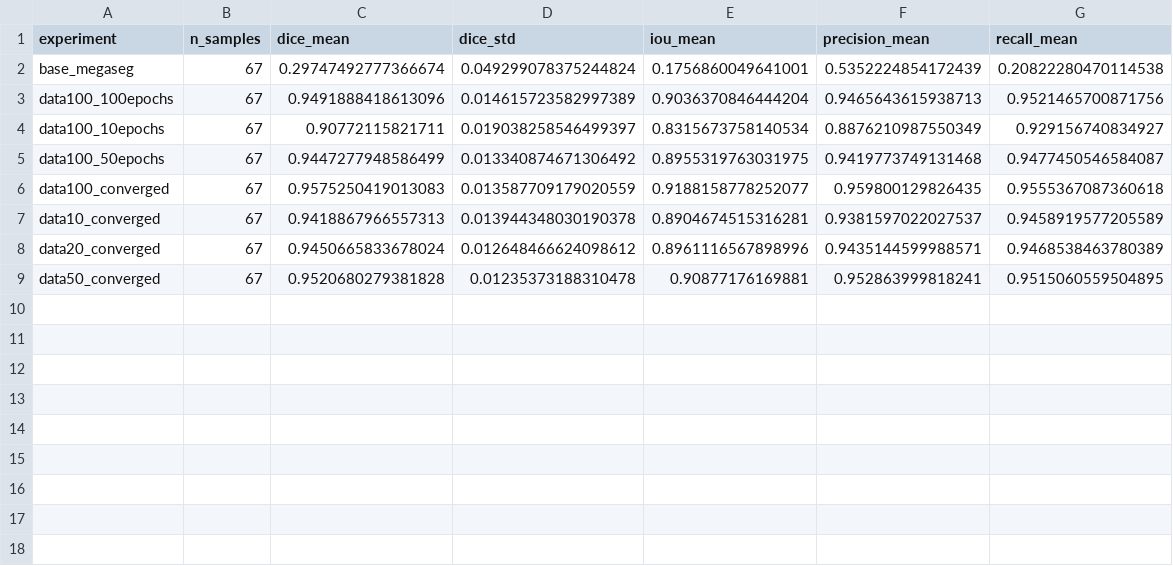
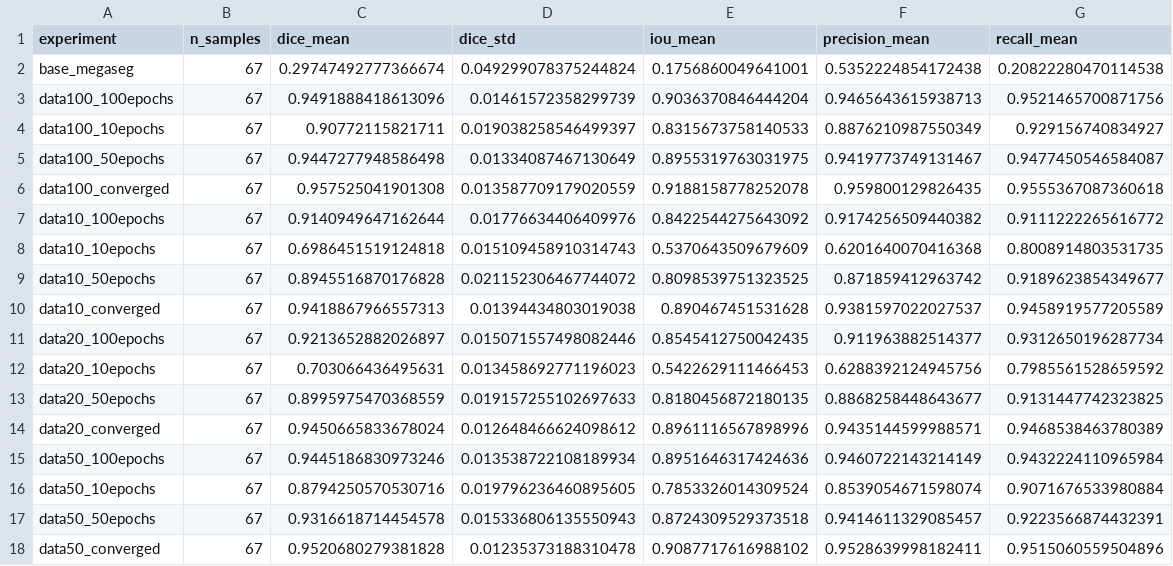
Before and after one commit to AllenCell/MegaSeg, a CSV file: benchmark/results/finetune/lmnb1/summary.csv, drawn as a sheet.

Commit message:
Complete 4x4 LMNB1 fine-tuning grid with Dice metrics and heatmap
Fill in the 9 interior experiments (data{10,20,50} x {10,50,100}epochs)
to complete the full 4x4 grid (4 data fractions x 4 epoch configs).
All 16 experiments + base_megaseg evaluated on 67 test samples.

Key results: Dice ranges from 0.297 (baseline) to 0.958 (100% data,
converged). Training epochs dominate over data fraction — even 10% data
reaches 0.942 Dice when trained to convergence.

- Add 9 train + 9 eval configs for interior grid experiments
- Update compute_lmnb1_dice.py with full 17-experiment list
- Add visualize_finetune.py with heatmap + GT/pred comparison figures
- Add per-sample metrics CSV (1139 rows) and summary CSV (17 rows)
- Add 4x4 Dice heatmap and per-experiment comparison figures

```diff
--- a/benchmark/results/finetune/lmnb1/summary.csv
+++ b/benchmark/results/finetune/lmnb1/summary.csv
@@ -1,9 +1,18 @@
 experiment,n_samples,dice_mean,dice_std,iou_mean,precision_mean,recall_mean
-base_megaseg,67,0.29747492777366674,0.049299078375244824,0.1756860049641001,0.5352224854172439,0.20822280470114538
-data100_100epochs,67,0.9491888418613096,0.014615723582997389,0.9036370846444204,0.9465643615938713,0.9521465700871756
-data100_10epochs,67,0.90772115821711,0.019038258546499397,0.8315673758140534,0.8876210987550349,0.929156740834927
-data100_50epochs,67,0.9447277948586499,0.013340874671306492,0.8955319763031975,0.9419773749131468,0.9477450546584087
-data100_converged,67,0.9575250419013083,0.013587709179020559,0.9188158778252077,0.959800129826435,0.9555367087360618
-data10_converged,67,0.9418867966557313,0.013944348030190378,0.8904674515316281,0.9381597022027537,0.9458919577205589
+base_megaseg,67,0.29747492777366674,0.049299078375244824,0.1756860049641001,0.5352224854172438,0.20822280470114538
+data100_100epochs,67,0.9491888418613096,0.01461572358299739,0.9036370846444204,0.9465643615938713,0.9521465700871756
+data100_10epochs,67,0.90772115821711,0.019038258546499397,0.8315673758140533,0.8876210987550349,0.929156740834927
+data100_50epochs,67,0.9447277948586498,0.01334087467130649,0.8955319763031975,0.9419773749131467,0.9477450546584087
+data100_converged,67,0.957525041901308,0.013587709179020559,0.9188158778252078,0.959800129826435,0.9555367087360618
+data10_100epochs,67,0.9140949647162644,0.01776634406409976,0.8422544275643092,0.9174256509440382,0.9111222265616772
+data10_10epochs,67,0.6986451519124818,0.015109458910314743,0.5370643509679609,0.6201640070416368,0.8008914803531735
+data10_50epochs,67,0.8945516870176828,0.021152306467744072,0.8098539751323525,0.871859412963742,0.9189623854349677
+data10_converged,67,0.9418867966557313,0.01394434803019038,0.890467451531628,0.9381597022027537,0.9458919577205589
+data20_100epochs,67,0.9213652882026897,0.015071557498082446,0.8545412750042435,0.911963882514377,0.9312650196287734
+data20_10epochs,67,0.703066436495631,0.013458692771196023,0.5422629111466453,0.6288392124945756,0.7985561528659592
+data20_50epochs,67,0.8995975470368559,0.019157255102697633,0.8180456872180135,0.8868258448643677,0.9131447742323825
 data20_converged,67,0.9450665833678024,0.012648466624098612,0.8961116567898996,0.9435144599988571,0.9468538463780389
-data50_converged,67,0.9520680279381828,0.01235373188310478,0.90877176169881,0.952863999818241,0.9515060559504895
+data50_100epochs,67,0.9445186830973246,0.013538722108189934,0.8951646317424636,0.9460722143214149,0.9432224110965984
+data50_10epochs,67,0.8794250570530716,0.019796236460895605,0.7853326014309524,0.8539054671598074,0.9071676533980884
+data50_50epochs,67,0.9316618714454578,0.015336806135550943,0.8724309529373518,0.9414611329085457,0.9223566874432391
+data50_converged,67,0.9520680279381828,0.01235373188310478,0.9087717616988102,0.9528639998182411,0.9515060559504896
```
Also changed, not shown: 57 other files.
